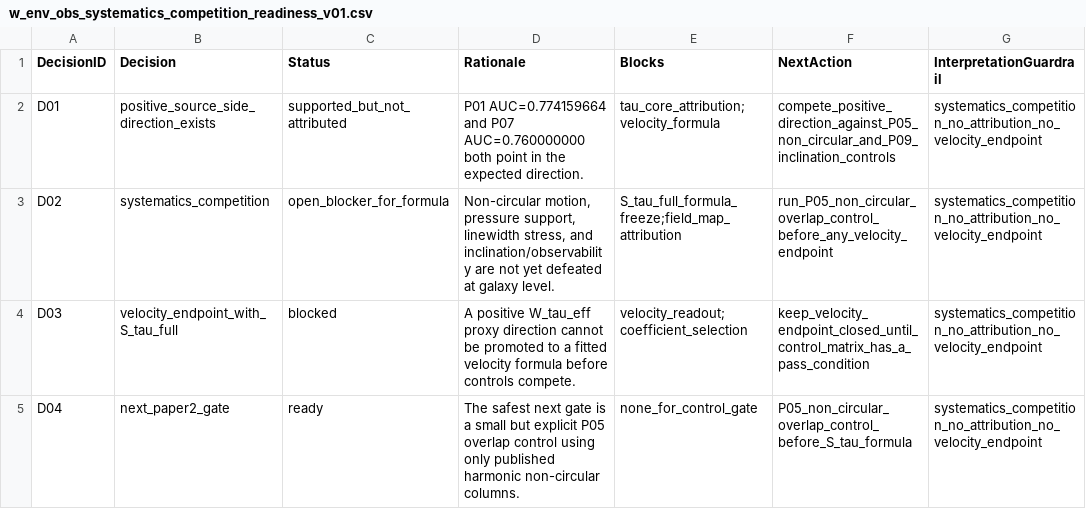
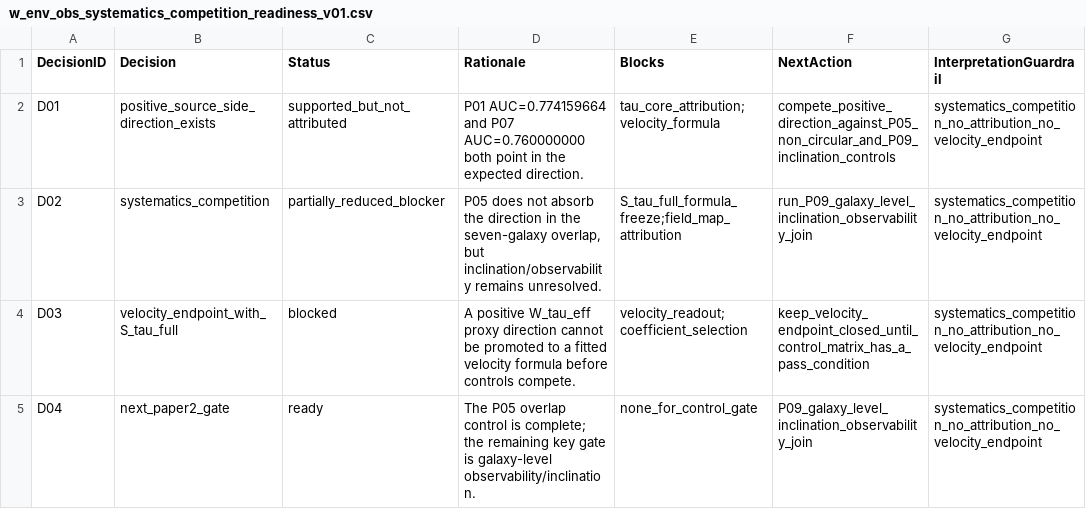
Before and after one commit to tau-core-research/sparc-residual-disturbance-paper2, a CSV file: studies/sparc_residual_disturbance_inference_v01/packet_v01_seed/w_env_obs_systematics_competition_readiness_v01.csv, drawn as a sheet.

Commit message:
Evaluate P05 non-circular control

```diff
--- a/studies/sparc_residual_disturbance_inference_v01/packet_v01_seed/w_env_obs_systematics_competition_readiness_v01.csv
+++ b/studies/sparc_residual_disturbance_inference_v01/packet_v01_seed/w_env_obs_systematics_competition_readiness_v01.csv
@@ -2,4 +2,4 @@ DecisionID,Decision,Status,Rationale,Blocks,NextAction,InterpretationGuardrail
 D01,positive_source_side_direction_exists,supported_but_not_attributed,P01 AUC=0.774159664 and P07 AUC=0.760000000 both point in the expected direction.,tau_core_attribution;velocity_formula,compete_positive_direction_against_P05_non_circular_and_P09_inclination_controls,systematics_competition_no_attribution_no_velocity_endpoint
-D02,systematics_competition,open_blocker_for_formula,"Non-circular motion, pressure support, linewidth stress, and inclination/observability are not yet defeated at galaxy level.",S_tau_full_formula_freeze;field_map_attribution,run_P05_non_circular_overlap_control_before_any_velocity_endpoint,systematics_competition_no_attribution_no_velocity_endpoint
+D02,systematics_competition,partially_reduced_blocker,"P05 does not absorb the direction in the seven-galaxy overlap, but inclination/observability remains unresolved.",S_tau_full_formula_freeze;field_map_attribution,run_P09_galaxy_level_inclination_observability_join,systematics_competition_no_attribution_no_velocity_endpoint
 D03,velocity_endpoint_with_S_tau_full,blocked,A positive W_tau_eff proxy direction cannot be promoted to a fitted velocity formula before controls compete.,velocity_readout;coefficient_selection,keep_velocity_endpoint_closed_until_control_matrix_has_a_pass_condition,systematics_competition_no_attribution_no_velocity_endpoint
-D04,next_paper2_gate,ready,The safest next gate is a small but explicit P05 overlap control using only published harmonic non-circular columns.,none_for_control_gate,P05_non_circular_overlap_control_before_S_tau_formula,systematics_competition_no_attribution_no_velocity_endpoint
+D04,next_paper2_gate,ready,The P05 overlap control is complete; the remaining key gate is galaxy-level observability/inclination.,none_for_control_gate,P09_galaxy_level_inclination_observability_join,systematics_competition_no_attribution_no_velocity_endpoint
```
Also changed, not shown: studies/sparc_residual_disturbance_inference_v01/packet_v01_seed/w_env_obs_systematics_competition_matrix_v01.csv, 10 other files.
